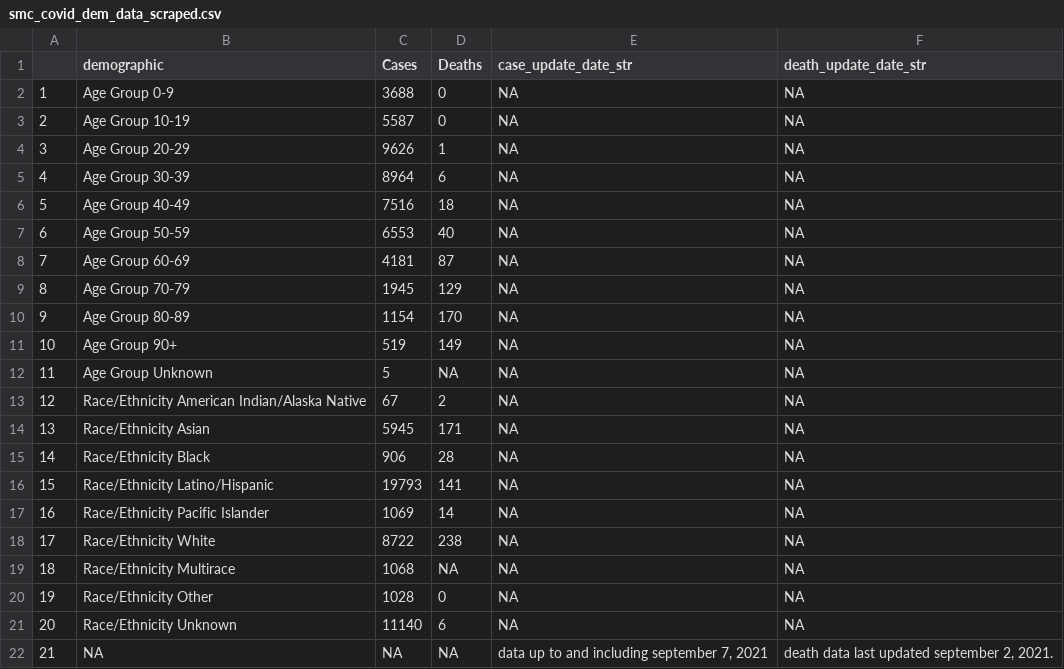
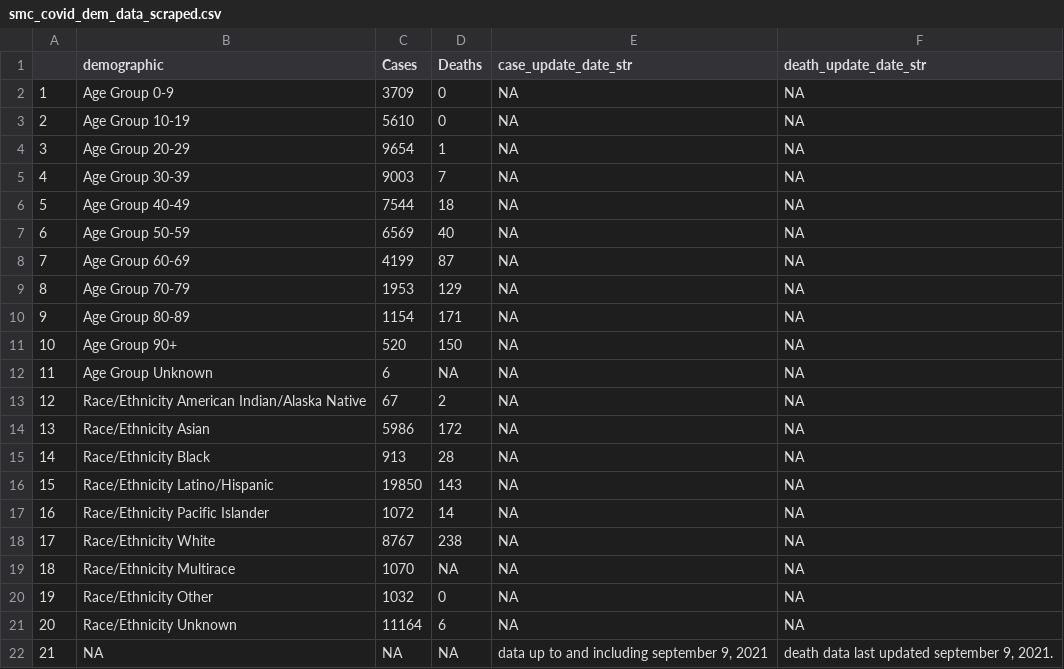
Before and after one commit to stanfordfuturebay/stanfordfuturebay.github.io, a CSV file: covid19/smc_covid_dem_data_scraped.csv, drawn as a sheet.

```diff
--- a/covid19/smc_covid_dem_data_scraped.csv
+++ b/covid19/smc_covid_dem_data_scraped.csv
@@ -1,22 +1,22 @@
 "","demographic","Cases","Deaths","case_update_date_str","death_update_date_str"
-"1","Age Group 0-9","3688","0",NA,NA
-"2","Age Group 10-19","5587","0",NA,NA
-"3","Age Group 20-29","9626","1",NA,NA
-"4","Age Group 30-39","8964","6",NA,NA
-"5","Age Group 40-49","7516","18",NA,NA
-"6","Age Group 50-59","6553","40",NA,NA
-"7","Age Group 60-69","4181","87",NA,NA
-"8","Age Group 70-79","1945","129",NA,NA
-"9","Age Group 80-89","1154","170",NA,NA
-"10","Age Group 90+","519","149",NA,NA
-"11","Age Group Unknown","5",NA,NA,NA
+"1","Age Group 0-9","3709","0",NA,NA
+"2","Age Group 10-19","5610","0",NA,NA
+"3","Age Group 20-29","9654","1",NA,NA
+"4","Age Group 30-39","9003","7",NA,NA
+"5","Age Group 40-49","7544","18",NA,NA
+"6","Age Group 50-59","6569","40",NA,NA
+"7","Age Group 60-69","4199","87",NA,NA
+"8","Age Group 70-79","1953","129",NA,NA
+"9","Age Group 80-89","1154","171",NA,NA
+"10","Age Group 90+","520","150",NA,NA
+"11","Age Group Unknown","6",NA,NA,NA
 "12","Race/Ethnicity  American Indian/Alaska Native","67","2",NA,NA
-"13","Race/Ethnicity  Asian","5945","171",NA,NA
-"14","Race/Ethnicity  Black","906","28",NA,NA
-"15","Race/Ethnicity  Latino/Hispanic","19793","141",NA,NA
-"16","Race/Ethnicity  Pacific Islander","1069","14",NA,NA
-"17","Race/Ethnicity  White","8722","238",NA,NA
-"18","Race/Ethnicity Multirace","1068",NA,NA,NA
-"19","Race/Ethnicity Other","1028","0",NA,NA
-"20","Race/Ethnicity Unknown","11140","6",NA,NA
-"21",NA,NA,NA,"data up to and including september 7, 2021","death data last updated september 2, 2021."
+"13","Race/Ethnicity  Asian","5986","172",NA,NA
+"14","Race/Ethnicity  Black","913","28",NA,NA
+"15","Race/Ethnicity  Latino/Hispanic","19850","143",NA,NA
+"16","Race/Ethnicity  Pacific Islander","1072","14",NA,NA
+"17","Race/Ethnicity  White","8767","238",NA,NA
+"18","Race/Ethnicity Multirace","1070",NA,NA,NA
+"19","Race/Ethnicity Other","1032","0",NA,NA
+"20","Race/Ethnicity Unknown","11164","6",NA,NA
+"21",NA,NA,NA,"data up to and including september 9, 2021","death data last updated september 9, 2021."
```
Also changed, not shown: covid19/smc_cases_scraped.csv, covid19/smc_tests_scraped.csv, 1 other file.
